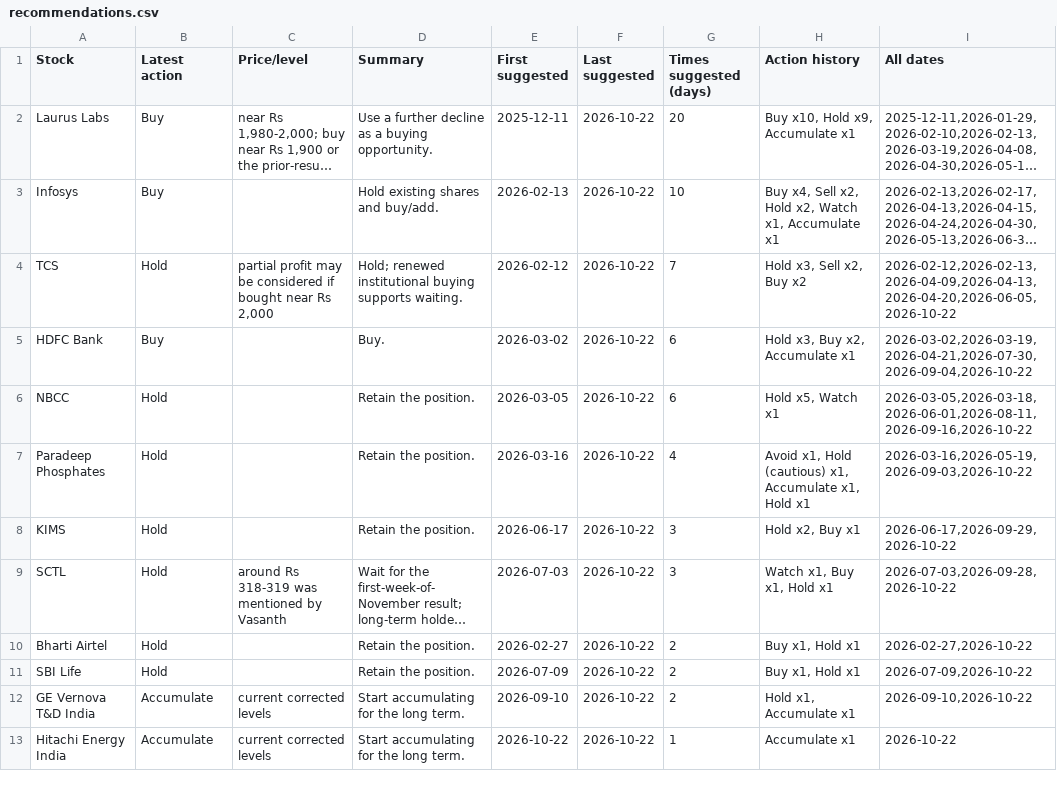
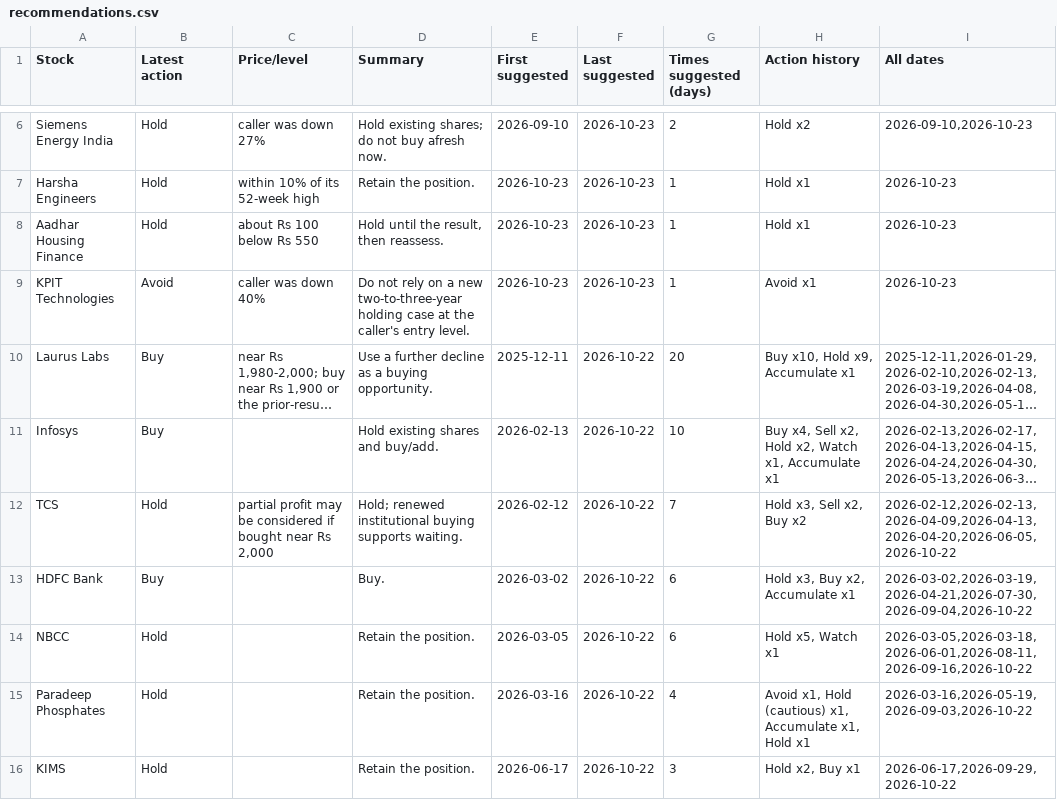
Before and after one commit to teja788/business_breakfast_youtube_summarizer, a CSV file: output/kutumba_rao/recommendations.csv, drawn as a sheet; only a part is shown, gaps mark what is left out; the shorter side is filled out with more unchanged rows; long unchanged cells end in …; the diff covers the shown part only; the diff names each change by its address in the sheet, - before the commit and + after, or states it on an @@ line.

Commit message:
Add 2026-10-23 episode; refresh tables/scorecard/dashboard

```diff
--- a/output/kutumba_rao/recommendations.csv
+++ b/output/kutumba_rao/recommendations.csv
+row 6: Siemens Energy India | Hold | caller was down 27% | Hold existing shares; do not buy afresh now. | 2026-09-10 | 2026-10-23 | 2 | Hold x2 | 2026-09-10,2026-10-23
+row 7: Harsha Engineers | Hold | within 10% of its 52-week high | Retain the position. | 2026-10-23 | 2026-10-23 | 1 | Hold x1 | 2026-10-23
+row 8: Aadhar Housing Finance | Hold | about Rs 100 below Rs 550 | Hold until the result, then reassess. | 2026-10-23 | 2026-10-23 | 1 | Hold x1 | 2026-10-23
+row 9: KPIT Technologies | Avoid | caller was down 40% | Do not rely on a new two-to-three-year holding case at the caller's entry level. | 2026-10-23 | 2026-10-23 | 1 | Avoid x1 | 2026-10-23
```
Also changed, not shown: 4 added rows and 5 removed rows elsewhere in this file, output/kutumba_rao/buy_recommendations.csv, output/scorecard/scorecard.csv, 17 other files.
